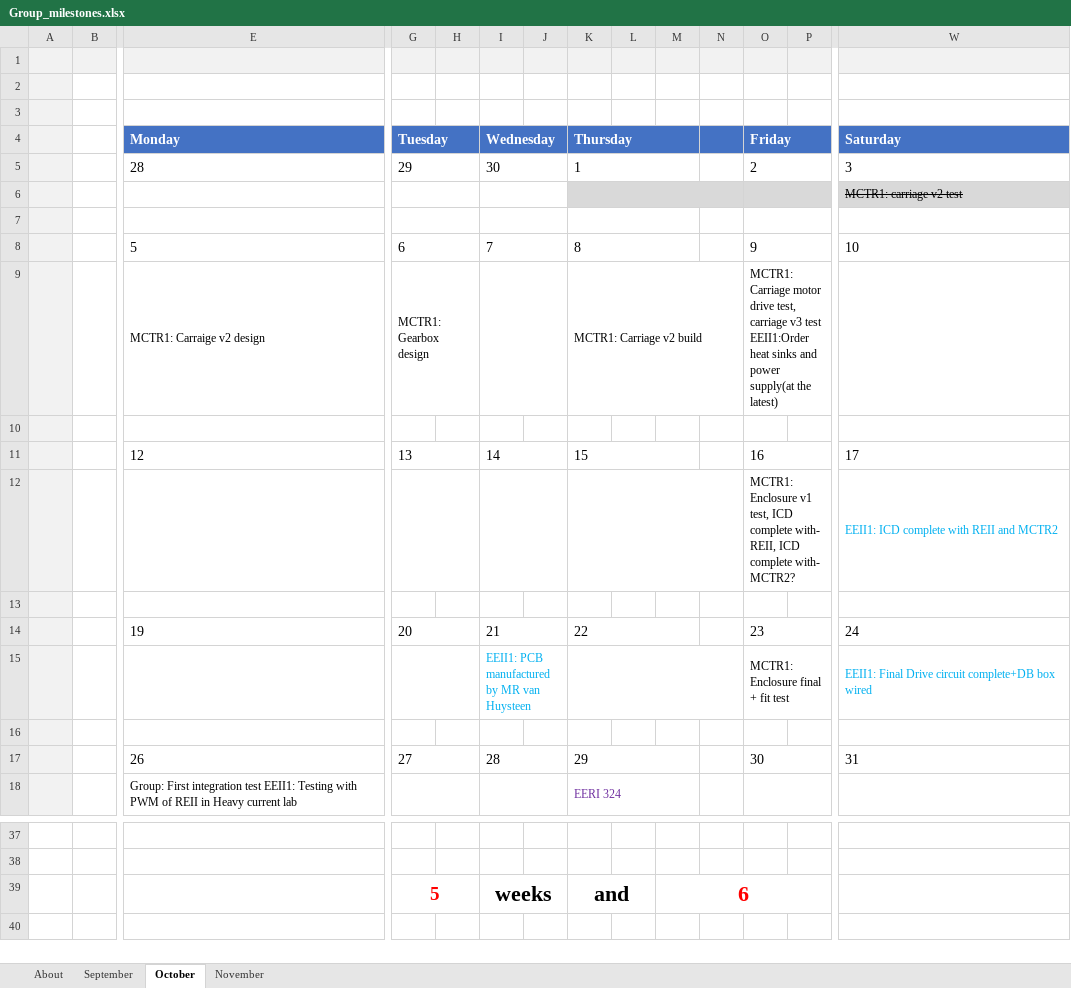
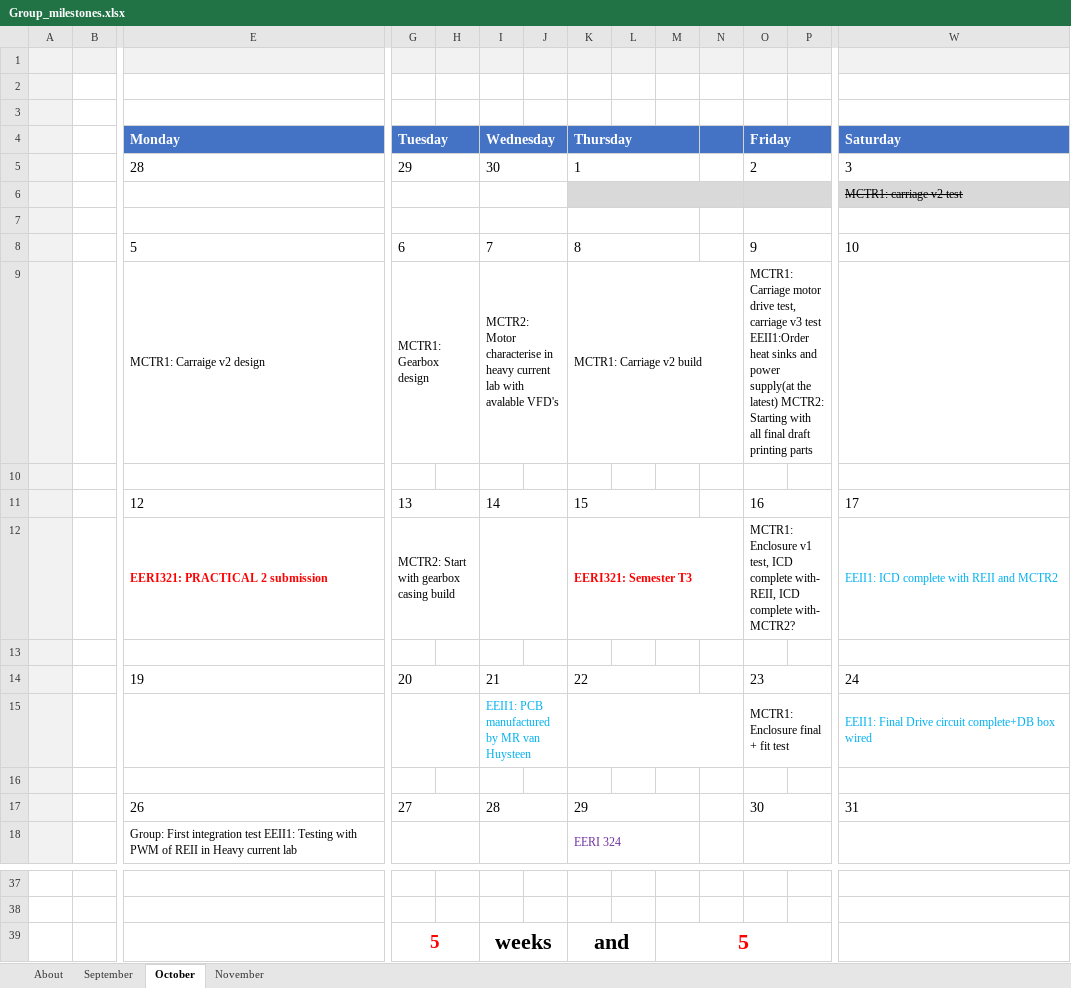
Before and after one commit to 40496325/Design-2026, an Excel workbook: Group_milestones.xlsx, sheet October, drawn as a sheet; only a part is shown, gaps mark what is left out; values as stored, in another font and other column widths than the file's, no borders; conditional formats not drawn; removed rows and columns are numbered as before the commit, all else as after; rows hold the shown columns only; the diff names each change by its address in the sheet, - before the commit and + after, or states it on an @@ line.

```diff
--- a/Group_milestones.xlsx (sheet October)
+++ b/Group_milestones.xlsx (sheet October)
-I9 (Wednesday): (empty)
+I9 (Wednesday): MCTR2: Motor characterise in heavy current lab with avalable VFD's
-O9 (Friday): …the latest)
+O9 (Friday): …the latest) MCTR2: Starting with all final draft printing parts
-row 12:  |  |  |  |  |  |  |  |  |  |  | MCTR1: Enclosure v1 test, ICD complete with- REII, ICD complete with- MCTR2? |  | EEII1: ICD complete with REII and MCTR2
+row 12:  |  | EERI321: PRACTICAL 2 submission | MCTR2: Start with gearbox casing build |  |  |  | EERI321: Semester T3 |  |  |  | MCTR1: Enclosure v1 test, ICD complete with- REII, ICD complete with- MCTR2? |  | EEII1: ICD complete with REII and MCTR2
-M39: 6
+M39: 5
```
Also changed, not shown: sheet November, sheet September, Budget.xlsx.
